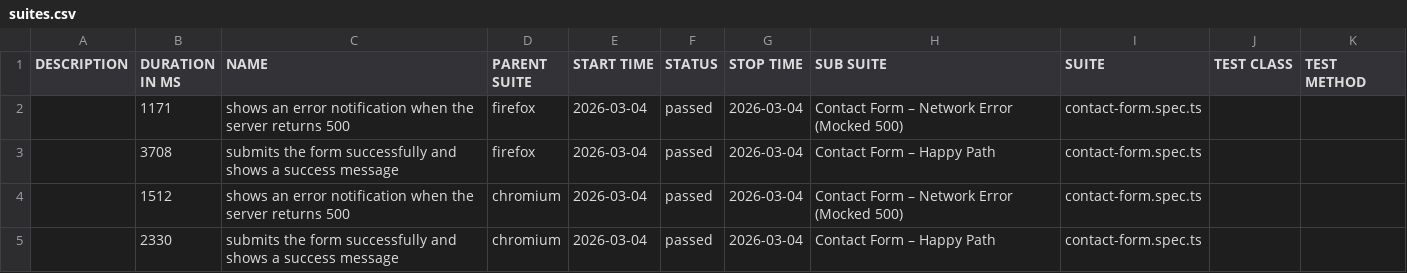
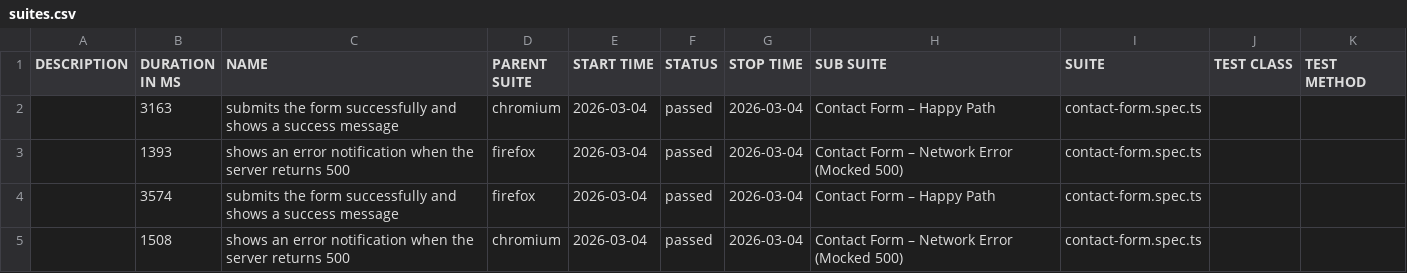
Before and after one commit to Oleg-Lukanov/Test_Task_QA_Elementor, a CSV file: data/suites.csv, drawn as a sheet.

```diff
--- a/data/suites.csv
+++ b/data/suites.csv
@@ -1,5 +1,5 @@
 "DESCRIPTION","DURATION IN MS","NAME","PARENT SUITE","START TIME","STATUS","STOP TIME","SUB SUITE","SUITE","TEST CLASS","TEST METHOD"
-"","1171","shows an error notification when the server returns 500","firefox","2026-03-04","passed","2026-03-04","Contact Form – Network Error (Mocked 500)","contact-form.spec.ts","",""
-"","3708","submits the form successfully and shows a success message","firefox","2026-03-04","passed","2026-03-04","Contact Form – Happy Path","contact-form.spec.ts","",""
-"","1512","shows an error notification when the server returns 500","chromium","2026-03-04","passed","2026-03-04","Contact Form – Network Error (Mocked 500)","contact-form.spec.ts","",""
-"","2330","submits the form successfully and shows a success message","chromium","2026-03-04","passed","2026-03-04","Contact Form – Happy Path","contact-form.spec.ts","",""
+"","3163","submits the form successfully and shows a success message","chromium","2026-03-04","passed","2026-03-04","Contact Form – Happy Path","contact-form.spec.ts","",""
+"","1393","shows an error notification when the server returns 500","firefox","2026-03-04","passed","2026-03-04","Contact Form – Network Error (Mocked 500)","contact-form.spec.ts","",""
+"","3574","submits the form successfully and shows a success message","firefox","2026-03-04","passed","2026-03-04","Contact Form – Happy Path","contact-form.spec.ts","",""
+"","1508","shows an error notification when the server returns 500","chromium","2026-03-04","passed","2026-03-04","Contact Form – Network Error (Mocked 500)","contact-form.spec.ts","",""
```
Also changed, not shown: 26 other files.
